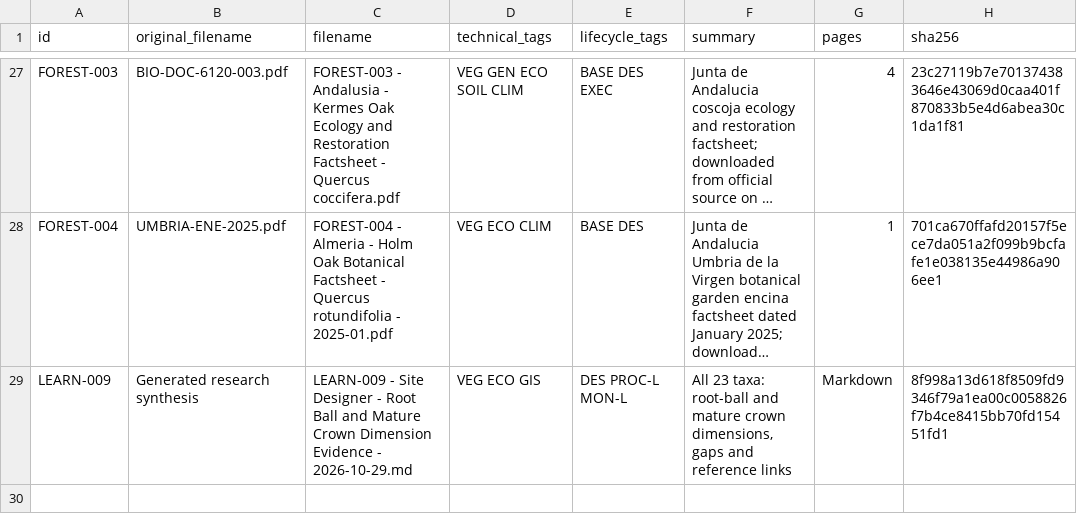
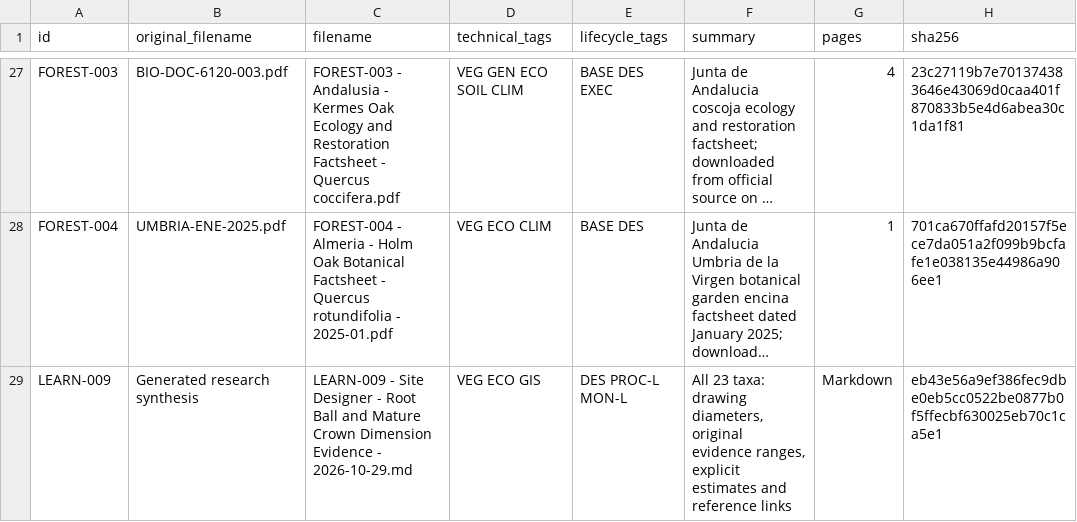
Before and after one commit to pdlje82/algarrobos, a CSV file: doc_library/RENAME_LOG.csv, drawn as a sheet; only a part is shown, gaps mark what is left out; long unchanged cells end in …; the diff names each change by its address in the sheet, - before the commit and + after, or states it on an @@ line.

```diff
--- a/doc_library/RENAME_LOG.csv
+++ b/doc_library/RENAME_LOG.csv
-F29 (summary): …23 taxa: root-ball and mature crown dimensions, gaps and reference…
+F29 (summary): …23 taxa: drawing diameters, original evidence ranges, explicit estimates and reference…
-H29 (sha256): 8f998a13d618f8509fd9346f79a1ea00c0058826f7b4ce8415bb70fd15451fd1
+H29 (sha256): eb43e56a9ef386fec9dbe0eb5cc0522be0877b0f5ffecbf630025eb70c1ca5e1
```
Also changed, not shown: 22 other files.
